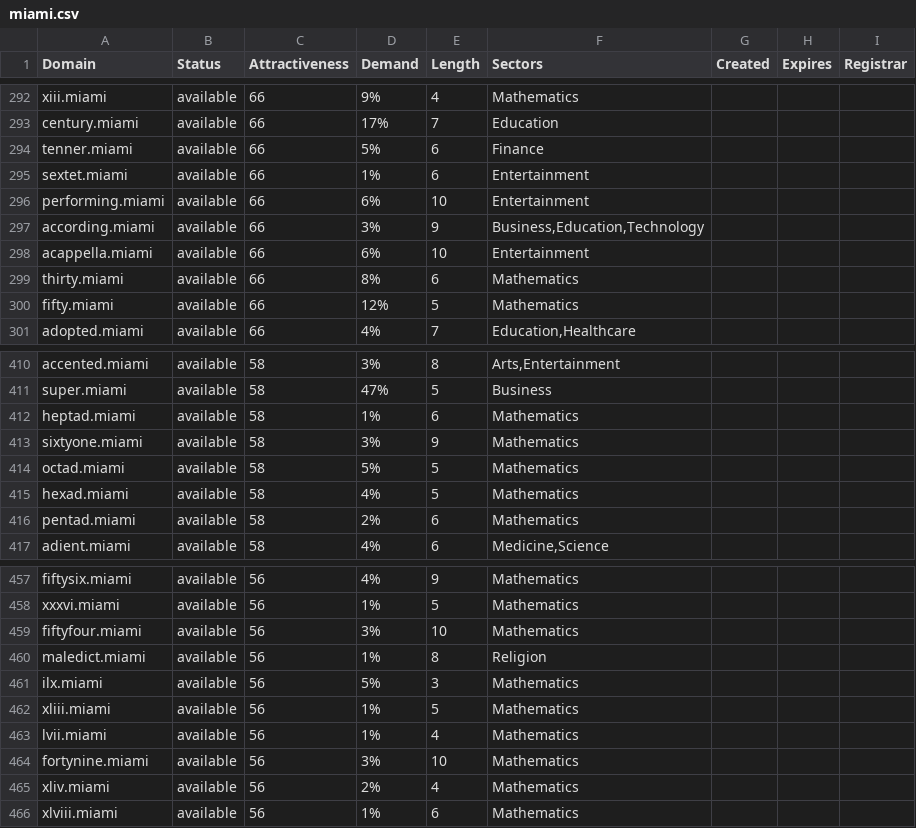
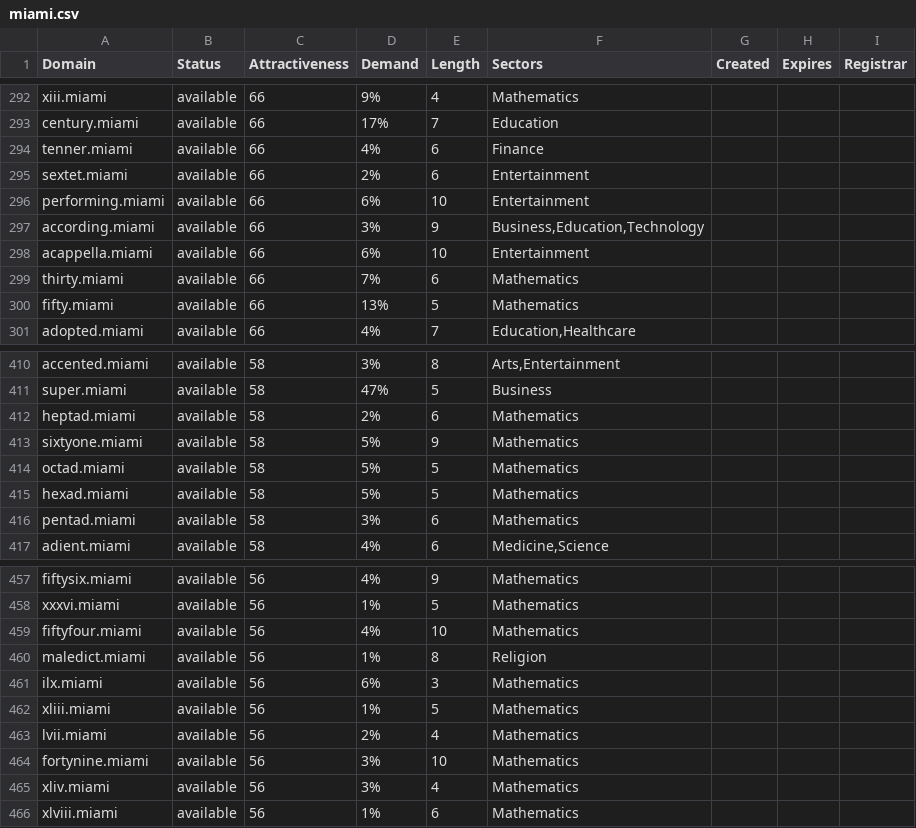
Before and after one commit to UniqueDomains/miami-oneword-domains, a CSV file: miami.csv, drawn as a sheet; only a part is shown, gaps mark what is left out; the diff covers the shown part only.

```diff
--- a/miami.csv
+++ b/miami.csv
@@ -293,4 +293,4 @@ xiii.miami,available,66,9%,4,Mathematics,,,
 century.miami,available,66,17%,7,Education,,,
-tenner.miami,available,66,5%,6,Finance,,,
-sextet.miami,available,66,1%,6,Entertainment,,,
+tenner.miami,available,66,4%,6,Finance,,,
+sextet.miami,available,66,2%,6,Entertainment,,,
 performing.miami,available,66,6%,10,Entertainment,,,
@@ -298,4 +298,4 @@ according.miami,available,66,3%,9,"Business,Education,Technology",,,
 acappella.miami,available,66,6%,10,Entertainment,,,
-thirty.miami,available,66,8%,6,Mathematics,,,
-fifty.miami,available,66,12%,5,Mathematics,,,
+thirty.miami,available,66,7%,6,Mathematics,,,
+fifty.miami,available,66,13%,5,Mathematics,,,
 adopted.miami,available,66,4%,7,"Education,Healthcare",,,
@@ -411,7 +411,7 @@ accented.miami,available,58,3%,8,"Arts,Entertainment",,,
 super.miami,available,58,47%,5,Business,,,
-heptad.miami,available,58,1%,6,Mathematics,,,
-sixtyone.miami,available,58,3%,9,Mathematics,,,
+heptad.miami,available,58,2%,6,Mathematics,,,
+sixtyone.miami,available,58,5%,9,Mathematics,,,
 octad.miami,available,58,5%,5,Mathematics,,,
-hexad.miami,available,58,4%,5,Mathematics,,,
-pentad.miami,available,58,2%,6,Mathematics,,,
+hexad.miami,available,58,5%,5,Mathematics,,,
+pentad.miami,available,58,3%,6,Mathematics,,,
 adient.miami,available,58,4%,6,"Medicine,Science",,,
@@ -458,9 +458,9 @@ fiftysix.miami,available,56,4%,9,Mathematics,,,
 xxxvi.miami,available,56,1%,5,Mathematics,,,
-fiftyfour.miami,available,56,3%,10,Mathematics,,,
+fiftyfour.miami,available,56,4%,10,Mathematics,,,
 maledict.miami,available,56,1%,8,Religion,,,
-ilx.miami,available,56,5%,3,Mathematics,,,
+ilx.miami,available,56,6%,3,Mathematics,,,
 xliii.miami,available,56,1%,5,Mathematics,,,
-lvii.miami,available,56,1%,4,Mathematics,,,
+lvii.miami,available,56,2%,4,Mathematics,,,
 fortynine.miami,available,56,3%,10,Mathematics,,,
-xliv.miami,available,56,2%,4,Mathematics,,,
+xliv.miami,available,56,3%,4,Mathematics,,,
 xlviii.miami,available,56,1%,6,Mathematics,,,
```
Also changed, not shown: 48 edited cells elsewhere in this file, 2 other files.
